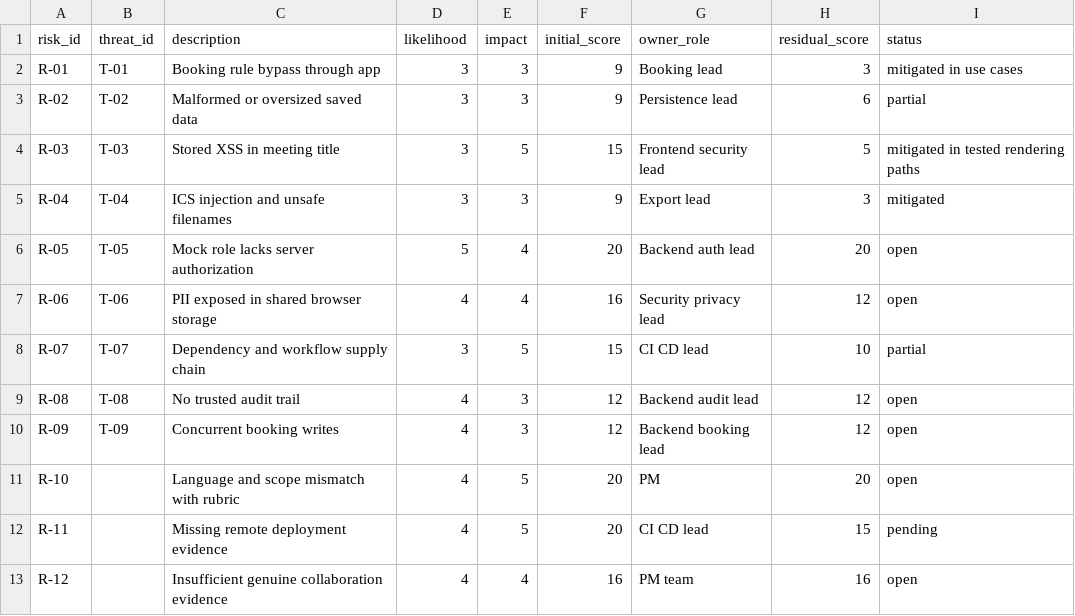
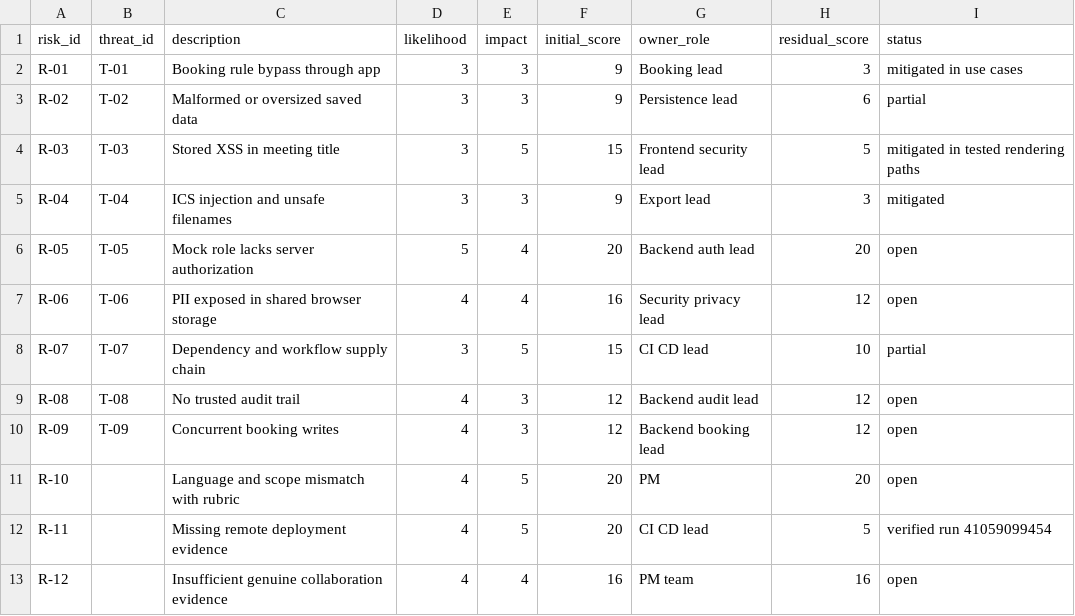
Before and after one commit to Pootanapat/smart-campus-booking, a CSV file: docs/risk-register.csv, drawn as a sheet.

Commit message:
docs: record verified Pages deployment and live browser evidence

```diff
--- a/docs/risk-register.csv
+++ b/docs/risk-register.csv
@@ -11,3 +11,3 @@ R-09,T-09,Concurrent booking writes,4,3,12,Backend booking lead,12,open
 R-10,,Language and scope mismatch with rubric,4,5,20,PM,20,open
-R-11,,Missing remote deployment evidence,4,5,20,CI CD lead,15,pending
+R-11,,Missing remote deployment evidence,4,5,20,CI CD lead,5,verified run 41059099454
 R-12,,Insufficient genuine collaboration evidence,4,4,16,PM team,16,open
```
Also changed, not shown: 9 other files.
